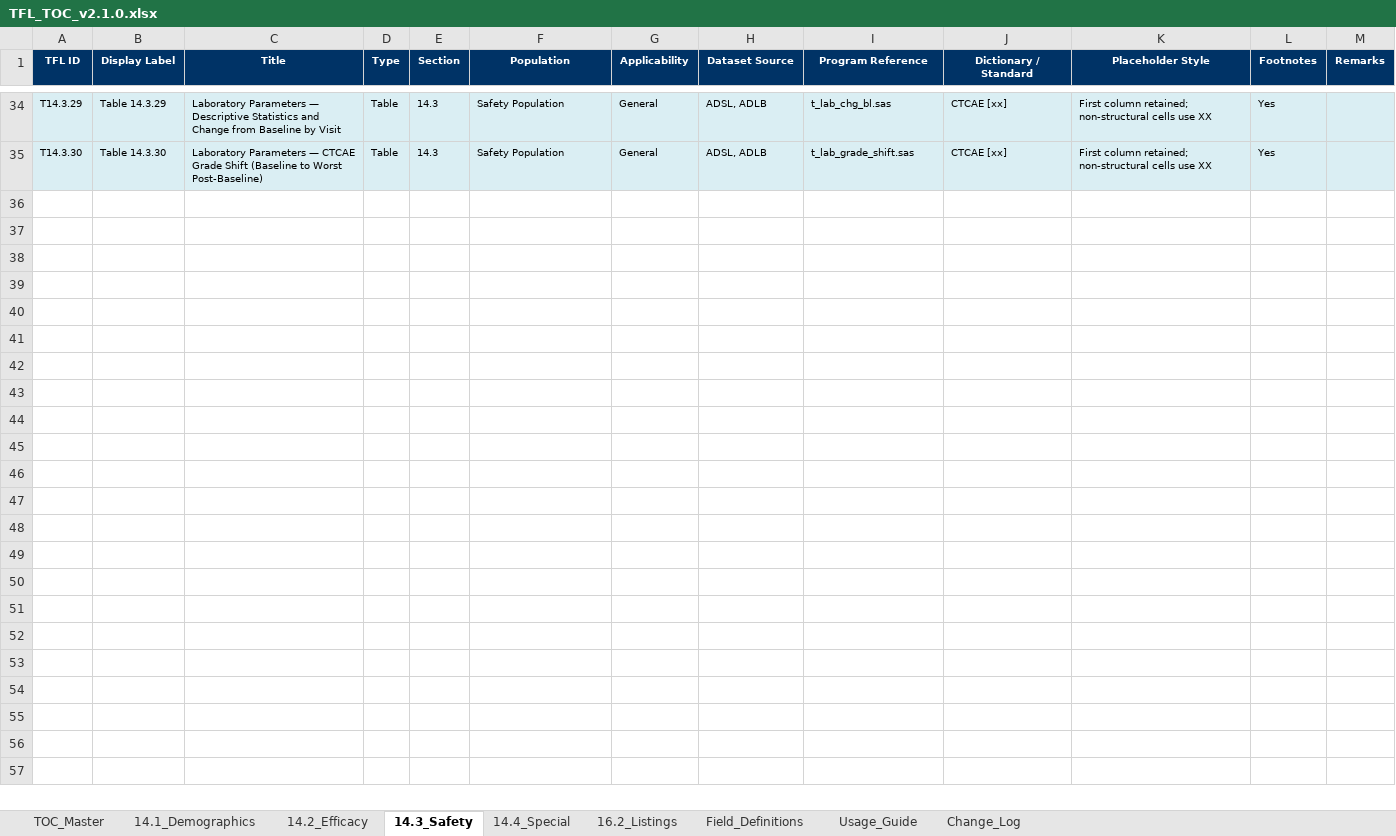
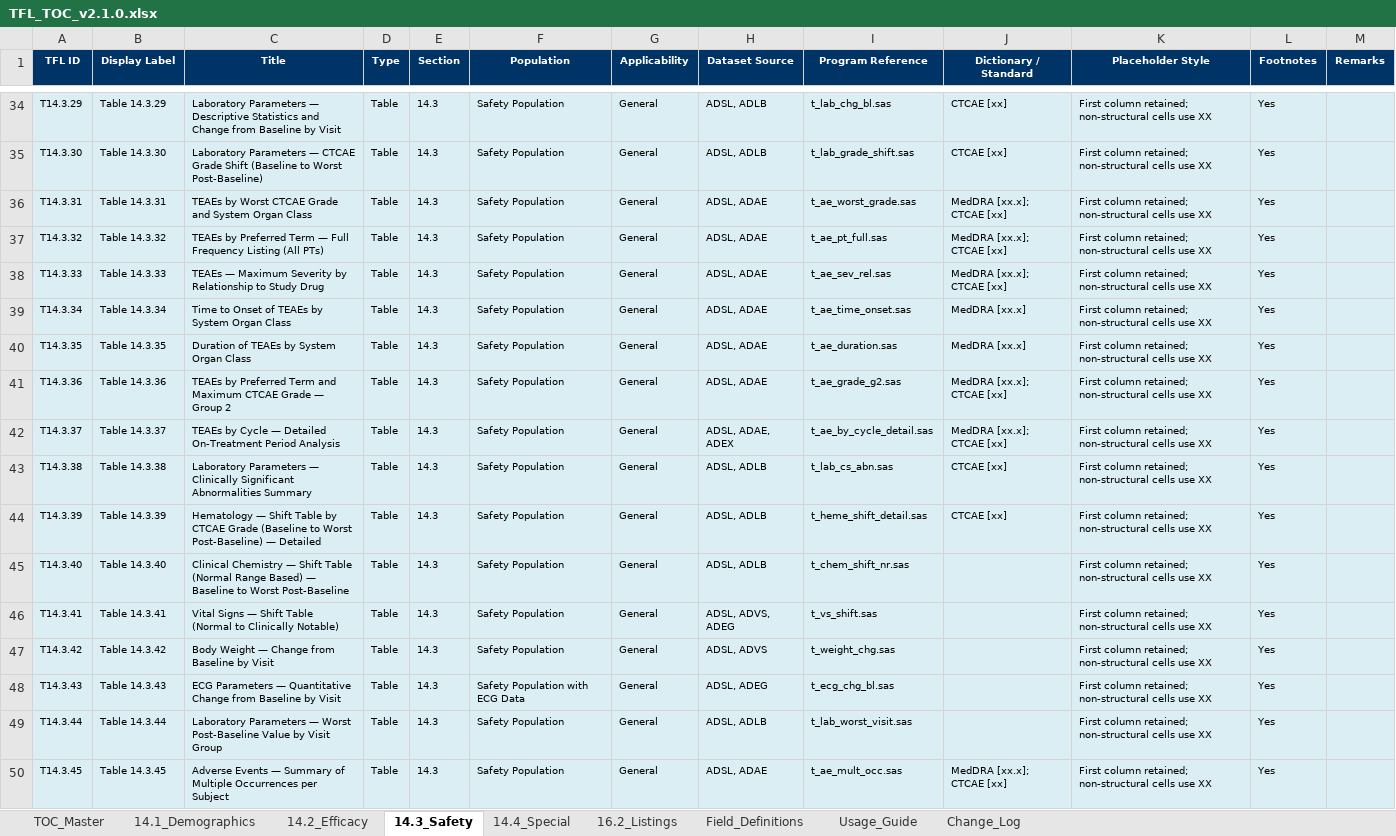
Before and after one commit to KhalidYin/TFL-shell, an Excel workbook: output/TFL_TOC_v2.1.0.xlsx, sheet 14.3_Safety, drawn as a sheet; only a part is shown, gaps mark what is left out; values as stored, in another font and other column widths than the file's, no borders; the diff names each change by its address in the sheet, - before the commit and + after, or states it on an @@ line.

Commit message:
feat: remove COVID-19 table, add 15 new 14.3 safety tables (124 TFLs total)
Remove:
- T14.1.10 COVID-19 Medical History table

Add 14.3 safety tables (T14.3.31–T14.3.45):
- AE by worst CTCAE grade by SOC (T14.3.31)
- AE by PT full frequency listing (T14.3.32)
- AE severity × relationship matrix (T14.3.33)
- Time to onset of AEs by SOC (T14.3.34)
- Duration of AEs by SOC (T14.3.35)
- AE by PT and max grade - Group 2 (T14.3.36)
- AE by cycle detailed analysis (T14.3.37)
- Lab clinically significant abnormalities summary (T14.3.38)
- Hematology CTCAE shift detailed (T14.3.39)
- Clinical chemistry normal-range shift (T14.3.40)
- Vital signs normal→clinically notable shift (T14.3.41)
- Body weight change from BL by visit (T14.3.42)
- ECG quantitative change from BL by visit (T14.3.43)
- Lab worst post-BL value by visit group (T14.3.44)
- AE multiple occurrences per subject summary (T14.3.45)

Catalog: 124 TFLs (85 tables + 18 figures + 21 listings)

```diff
--- a/output/TFL_TOC_v2.1.0.xlsx (sheet 14.3_Safety)
+++ b/output/TFL_TOC_v2.1.0.xlsx (sheet 14.3_Safety)
+row 36: T14.3.31 | Table 14.3.31 | TEAEs by Worst CTCAE Grade and System Organ Class | Table | 14.3 | Safety Population | General | ADSL, ADAE | t_ae_worst_grade.sas | MedDRA [xx.x]; CTCAE [xx] | First column retained; non-structural cells use XX | Yes
+row 37: T14.3.32 | Table 14.3.32 | TEAEs by Preferred Term — Full Frequency Listing (All PTs) | Table | 14.3 | Safety Population | General | ADSL, ADAE | t_ae_pt_full.sas | MedDRA [xx.x]; CTCAE [xx] | First column retained; non-structural cells use XX | Yes
+row 38: T14.3.33 | Table 14.3.33 | TEAEs — Maximum Severity by Relationship to Study Drug | Table | 14.3 | Safety Population | General | ADSL, ADAE | t_ae_sev_rel.sas | MedDRA [xx.x]; CTCAE [xx] | First column retained; non-structural cells use XX | Yes
+row 39: T14.3.34 | Table 14.3.34 | Time to Onset of TEAEs by System Organ Class | Table | 14.3 | Safety Population | General | ADSL, ADAE | t_ae_time_onset.sas | MedDRA [xx.x] | First column retained; non-structural cells use XX | Yes
+row 40: T14.3.35 | Table 14.3.35 | Duration of TEAEs by System Organ Class | Table | 14.3 | Safety Population | General | ADSL, ADAE | t_ae_duration.sas | MedDRA [xx.x] | First column retained; non-structural cells use XX | Yes
+row 41: T14.3.36 | Table 14.3.36 | TEAEs by Preferred Term and Maximum CTCAE Grade — Group 2 | Table | 14.3 | Safety Population | General | ADSL, ADAE | t_ae_grade_g2.sas | MedDRA [xx.x]; CTCAE [xx] | First column retained; non-structural cells use XX | Yes
+row 42: T14.3.37 | Table 14.3.37 | TEAEs by Cycle — Detailed On-Treatment Period Analysis | Table | 14.3 | Safety Population | General | ADSL, ADAE, ADEX | t_ae_by_cycle_detail.sas | MedDRA [xx.x]; CTCAE [xx] | First column retained; non-structural cells use XX | Yes
+row 43: T14.3.38 | Table 14.3.38 | Laboratory Parameters — Clinically Significant Abnormalities Summary | Table | 14.3 | Safety Population | General | ADSL, ADLB | t_lab_cs_abn.sas | CTCAE [xx] | First column retained; non-structural cells use XX | Yes
+row 44: T14.3.39 | Table 14.3.39 | Hematology — Shift Table by CTCAE Grade (Baseline to Worst Post-Baseline) — Detailed | Table | 14.3 | Safety Population | General | ADSL, ADLB | t_heme_shift_detail.sas | CTCAE [xx] | First column retained; non-structural cells use XX | Yes
+row 45: T14.3.40 | Table 14.3.40 | Clinical Chemistry — Shift Table (Normal Range Based) — Baseline to Worst Post-Baseline | Table | 14.3 | Safety Population | General | ADSL, ADLB | t_chem_shift_nr.sas |  | First column retained; non-structural cells use XX | Yes
+row 46: T14.3.41 | Table 14.3.41 | Vital Signs — Shift Table (Normal to Clinically Notable) | Table | 14.3 | Safety Population | General | ADSL, ADVS, ADEG | t_vs_shift.sas |  | First column retained; non-structural cells use XX | Yes
+row 47: T14.3.42 | Table 14.3.42 | Body Weight — Change from Baseline by Visit | Table | 14.3 | Safety Population | General | ADSL, ADVS | t_weight_chg.sas |  | First column retained; non-structural cells use XX | Yes
+row 48: T14.3.43 | Table 14.3.43 | ECG Parameters — Quantitative Change from Baseline by Visit | Table | 14.3 | Safety Population with ECG Data | General | ADSL, ADEG | t_ecg_chg_bl.sas |  | First column retained; non-structural cells use XX | Yes
+row 49: T14.3.44 | Table 14.3.44 | Laboratory Parameters — Worst Post-Baseline Value by Visit Group | Table | 14.3 | Safety Population | General | ADSL, ADLB | t_lab_worst_visit.sas |  | First column retained; non-structural cells use XX | Yes
+row 50: T14.3.45 | Table 14.3.45 | Adverse Events — Summary of Multiple Occurrences per Subject | Table | 14.3 | Safety Population | General | ADSL, ADAE | t_ae_mult_occ.sas | MedDRA [xx.x]; CTCAE [xx] | First column retained; non-structural cells use XX | Yes
```
Also changed, not shown: sheet TOC_Master, sheet 14.1_Demographics, 3 other files.
